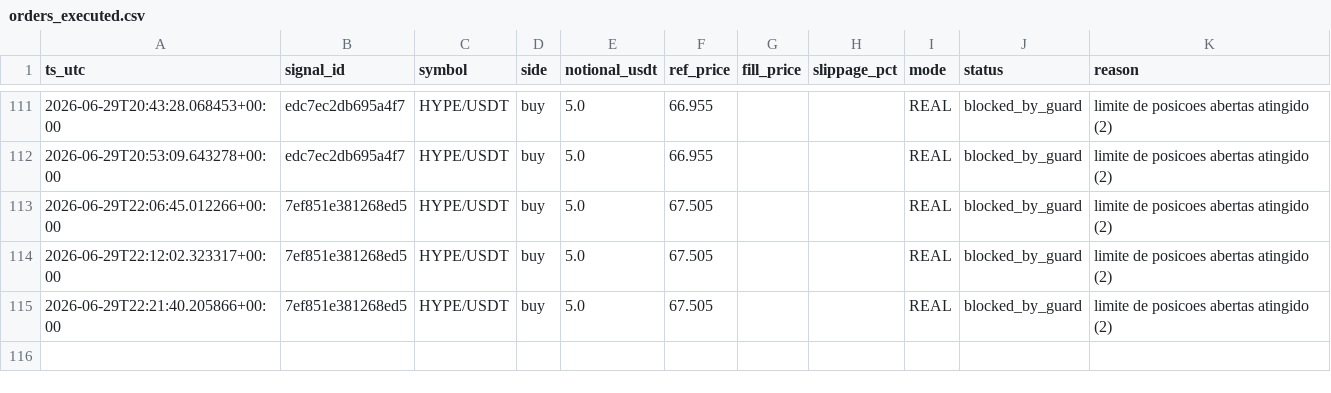
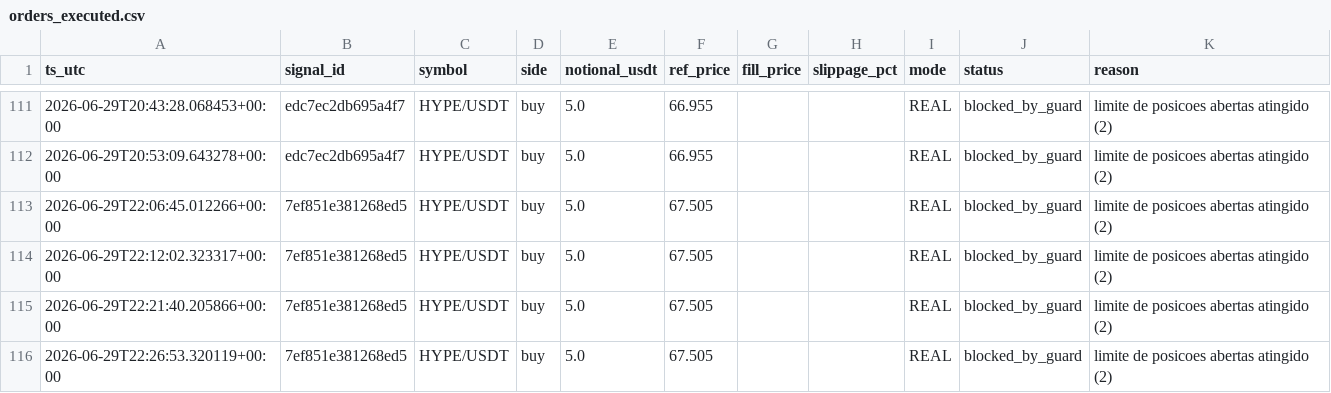
Before and after one commit to neliocastro/crypto-signal-bot, a CSV file: state/orders_executed.csv, drawn as a sheet; only a part is shown, gaps mark what is left out.

```diff
--- a/state/orders_executed.csv
+++ b/state/orders_executed.csv
@@ -115 +115,2 @@ ts_utc,signal_id,symbol,side,notional_usdt,ref_price,fill_price,slippage_pct,mod
 2026-06-29T22:21:40.205866+00:00,7ef851e381268ed5,HYPE/USDT,buy,5.0,67.505,,,REAL,blocked_by_guard,limite de posicoes abertas atingido (2)
+2026-06-29T22:26:53.320119+00:00,7ef851e381268ed5,HYPE/USDT,buy,5.0,67.505,,,REAL,blocked_by_guard,limite de posicoes abertas atingido (2)
```
Also changed, not shown: 2 other files.
